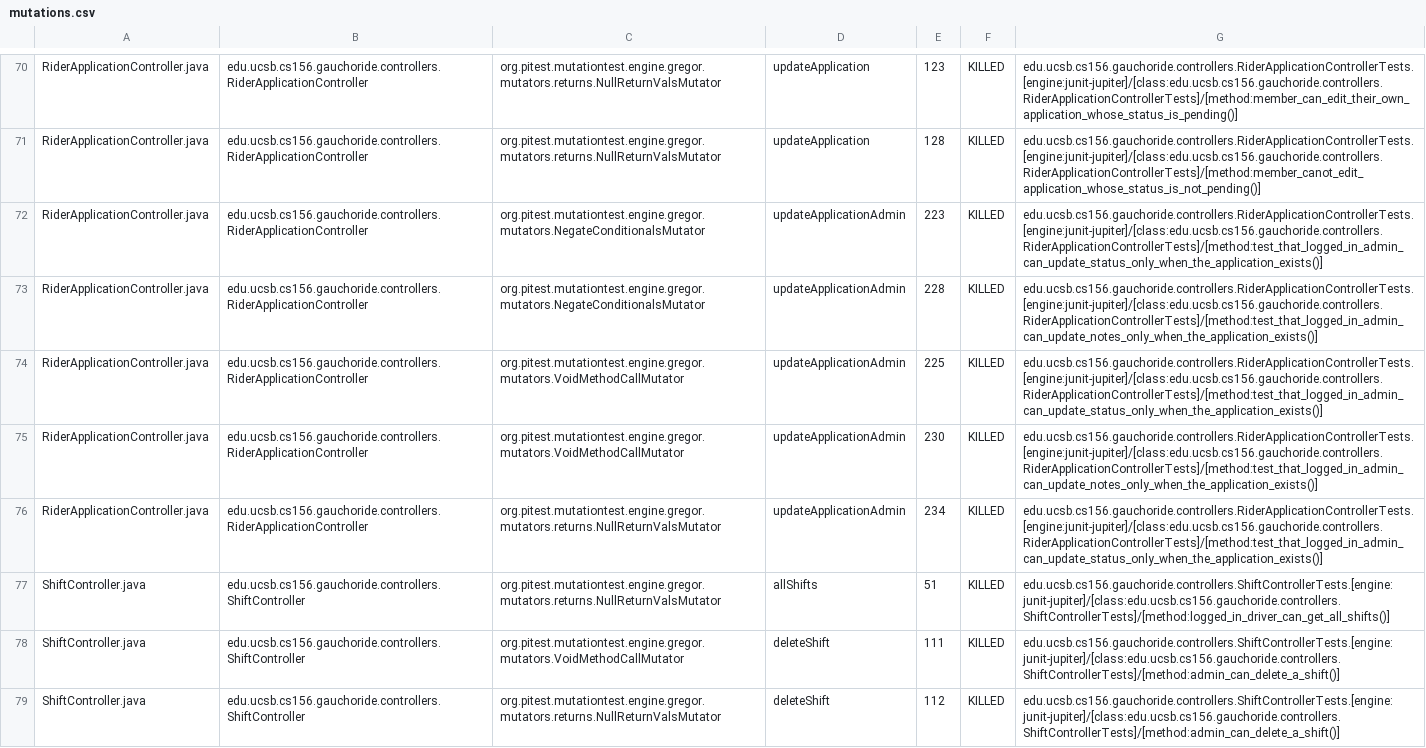
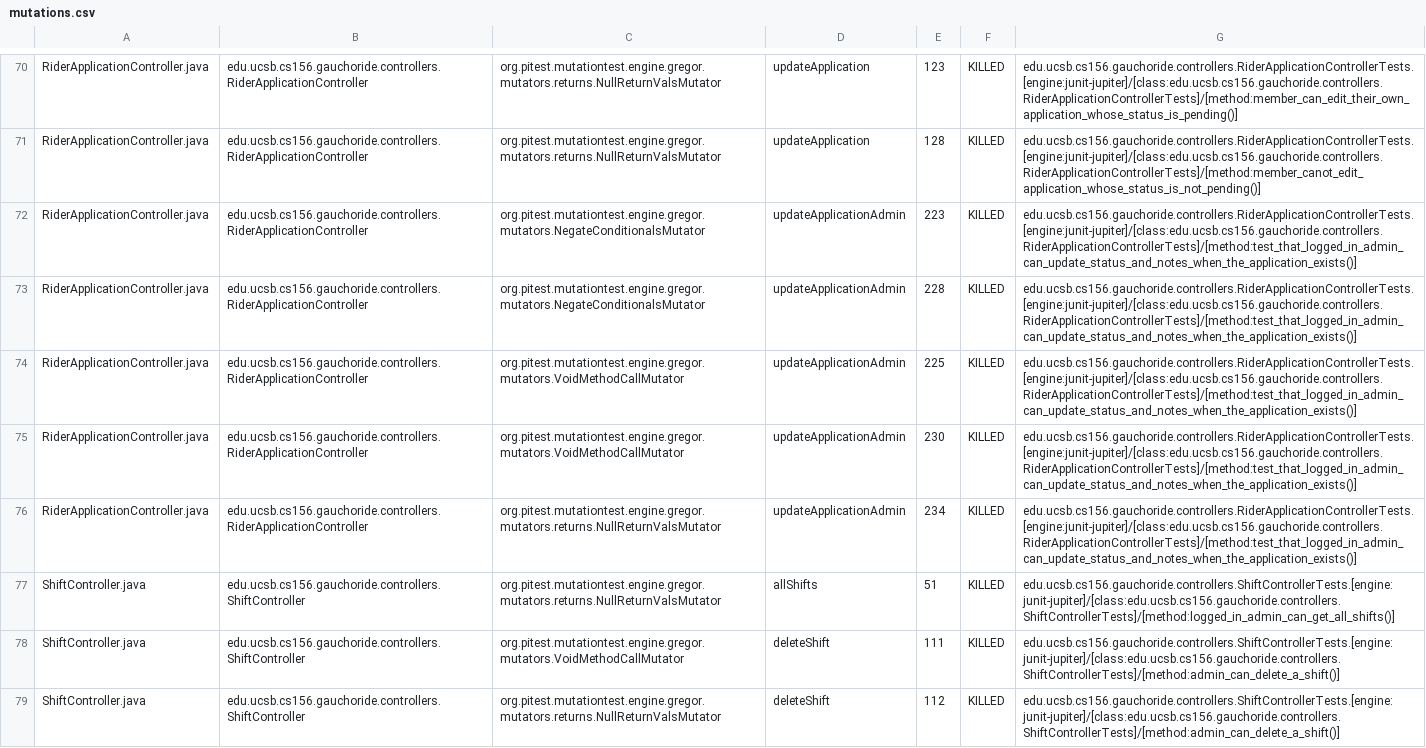
Before and after one commit to ucsb-cs156-w24/proj-gauchoride-w24-7pm-3, a CSV file: prs/37/pitest/mutations.csv, drawn as a sheet; only a part is shown, gaps mark what is left out; the diff covers the shown part only; the diff names each change by its address in the sheet, - before the commit and + after, or states it on an @@ line.

Commit message:
Deploying to gh-pages from @ ucsb-cs156-w24/proj-gauchoride-w24-7pm-3@3601e01b43e8370a86d6c863f365accd237c3c00 🚀

```diff
--- a/prs/37/pitest/mutations.csv
+++ b/prs/37/pitest/mutations.csv
-G72: edu.ucsb.cs156.gauchoride.controllers.RiderApplicationControllerTests.[engine:junit-jupiter]/[class:edu.ucsb.cs156.gauchoride.controllers.RiderApplicationControllerTests]/[method:test_that_logged_in_admin_can_update_status_only_when_the_application_exists()]
+G72: edu.ucsb.cs156.gauchoride.controllers.RiderApplicationControllerTests.[engine:junit-jupiter]/[class:edu.ucsb.cs156.gauchoride.controllers.RiderApplicationControllerTests]/[method:test_that_logged_in_admin_can_update_status_and_notes_when_the_application_exists()]
-G73: edu.ucsb.cs156.gauchoride.controllers.RiderApplicationControllerTests.[engine:junit-jupiter]/[class:edu.ucsb.cs156.gauchoride.controllers.RiderApplicationControllerTests]/[method:test_that_logged_in_admin_can_update_notes_only_when_the_application_exists()]
+G73: edu.ucsb.cs156.gauchoride.controllers.RiderApplicationControllerTests.[engine:junit-jupiter]/[class:edu.ucsb.cs156.gauchoride.controllers.RiderApplicationControllerTests]/[method:test_that_logged_in_admin_can_update_status_and_notes_when_the_application_exists()]
-G74: edu.ucsb.cs156.gauchoride.controllers.RiderApplicationControllerTests.[engine:junit-jupiter]/[class:edu.ucsb.cs156.gauchoride.controllers.RiderApplicationControllerTests]/[method:test_that_logged_in_admin_can_update_status_only_when_the_application_exists()]
+G74: edu.ucsb.cs156.gauchoride.controllers.RiderApplicationControllerTests.[engine:junit-jupiter]/[class:edu.ucsb.cs156.gauchoride.controllers.RiderApplicationControllerTests]/[method:test_that_logged_in_admin_can_update_status_and_notes_when_the_application_exists()]
-G75: edu.ucsb.cs156.gauchoride.controllers.RiderApplicationControllerTests.[engine:junit-jupiter]/[class:edu.ucsb.cs156.gauchoride.controllers.RiderApplicationControllerTests]/[method:test_that_logged_in_admin_can_update_notes_only_when_the_application_exists()]
+G75: edu.ucsb.cs156.gauchoride.controllers.RiderApplicationControllerTests.[engine:junit-jupiter]/[class:edu.ucsb.cs156.gauchoride.controllers.RiderApplicationControllerTests]/[method:test_that_logged_in_admin_can_update_status_and_notes_when_the_application_exists()]
-G76: edu.ucsb.cs156.gauchoride.controllers.RiderApplicationControllerTests.[engine:junit-jupiter]/[class:edu.ucsb.cs156.gauchoride.controllers.RiderApplicationControllerTests]/[method:test_that_logged_in_admin_can_update_status_only_when_the_application_exists()]
+G76: edu.ucsb.cs156.gauchoride.controllers.RiderApplicationControllerTests.[engine:junit-jupiter]/[class:edu.ucsb.cs156.gauchoride.controllers.RiderApplicationControllerTests]/[method:test_that_logged_in_admin_can_update_status_and_notes_when_the_application_exists()]
-G77: edu.ucsb.cs156.gauchoride.controllers.ShiftControllerTests.[engine:junit-jupiter]/[class:edu.ucsb.cs156.gauchoride.controllers.ShiftControllerTests]/[method:logged_in_driver_can_get_all_shifts()]
+G77: edu.ucsb.cs156.gauchoride.controllers.ShiftControllerTests.[engine:junit-jupiter]/[class:edu.ucsb.cs156.gauchoride.controllers.ShiftControllerTests]/[method:logged_in_admin_can_get_all_shifts()]
```
Also changed, not shown: 31 edited cells elsewhere in this file, 17 other files.
